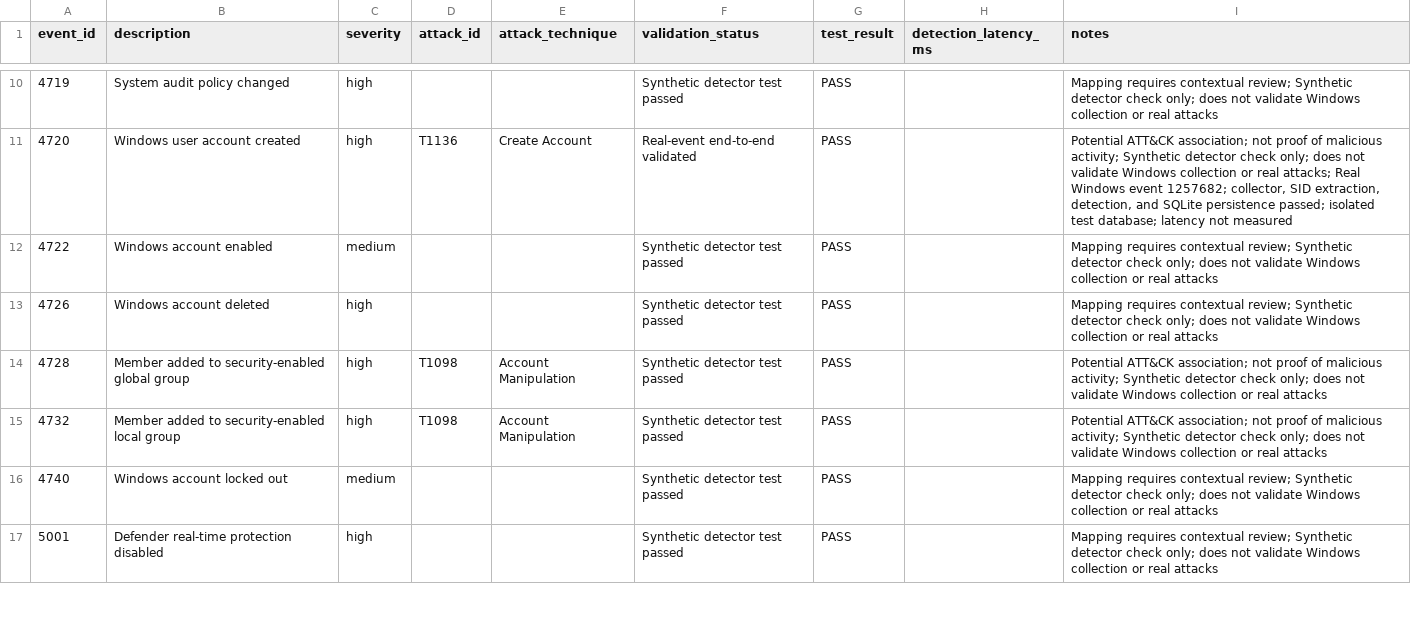
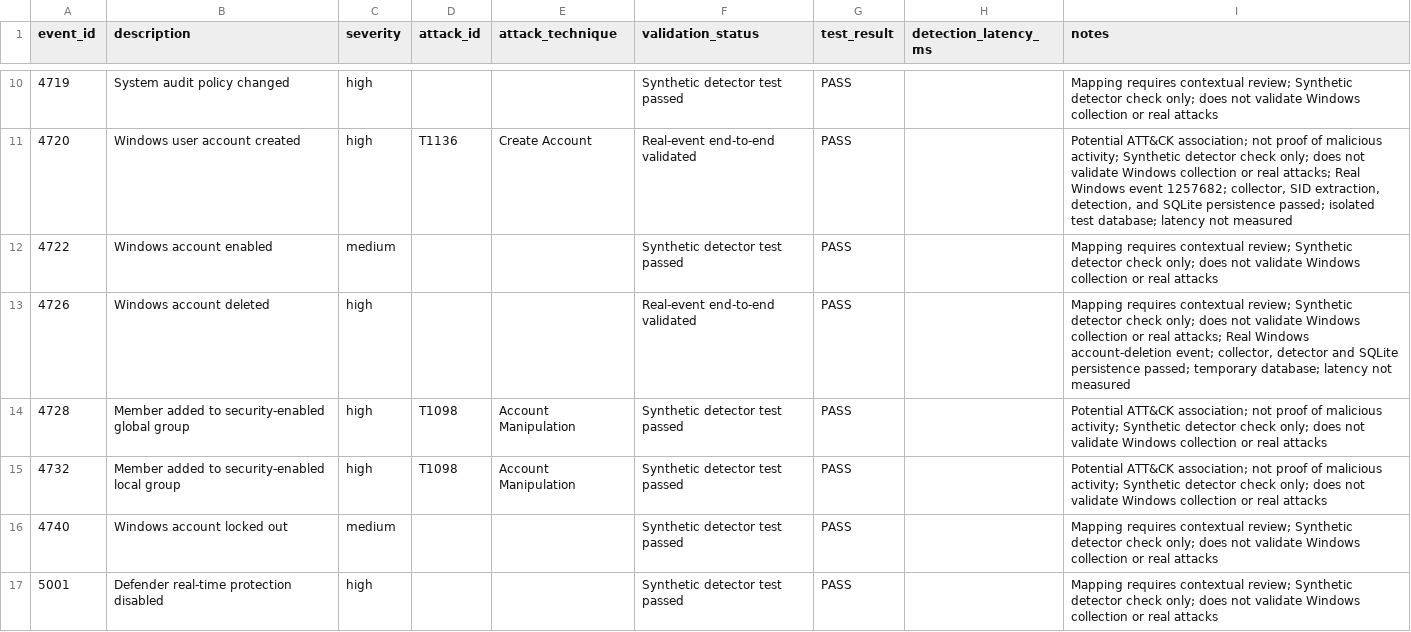
Before and after one commit to tanyajainn/SentinelForge, a CSV file: evaluation/attack_coverage.csv, drawn as a sheet; only a part is shown, gaps mark what is left out.

Commit message:
Document real Windows account deletion detection

```diff
--- a/evaluation/attack_coverage.csv
+++ b/evaluation/attack_coverage.csv
@@ -12,3 +12,3 @@ event_id,description,severity,attack_id,attack_technique,validation_status,test_
 4722,Windows account enabled,medium,,,Synthetic detector test passed,PASS,,Mapping requires contextual review; Synthetic detector check only; does not validate Windows collection or real attacks
-4726,Windows account deleted,high,,,Synthetic detector test passed,PASS,,Mapping requires contextual review; Synthetic detector check only; does not validate Windows collection or real attacks
+4726,Windows account deleted,high,,,Real-event end-to-end validated,PASS,,"Mapping requires contextual review; Synthetic detector check only; does not validate Windows collection or real attacks; Real Windows account-deletion event; collector, detector and SQLite persistence passed; temporary database; latency not measured"
 4728,Member added to security-enabled global group,high,T1098,Account Manipulation,Synthetic detector test passed,PASS,,Potential ATT&CK association; not proof of malicious activity; Synthetic detector check only; does not validate Windows collection or real attacks
```
Also changed, not shown: 1 other file.
